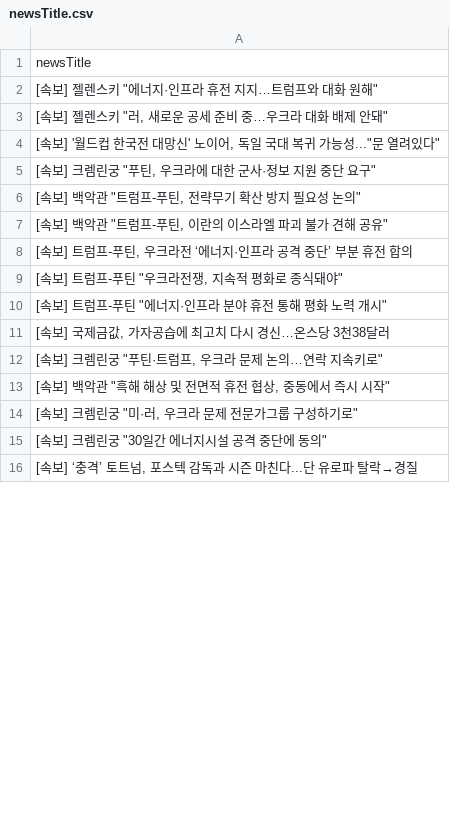
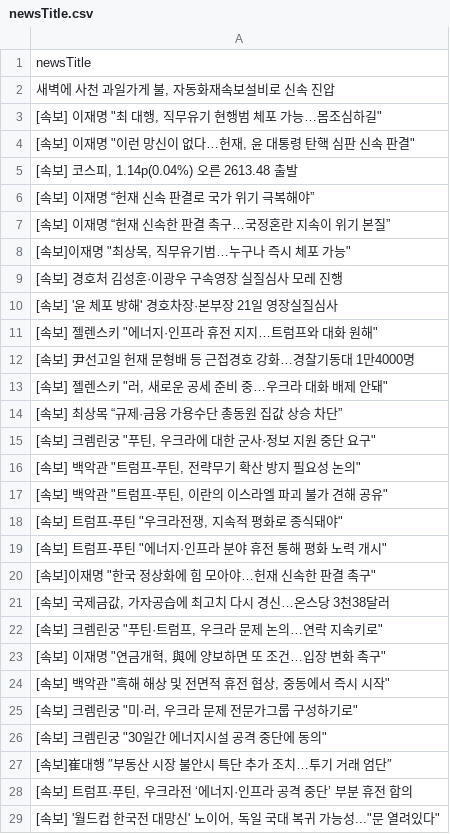
Before and after one commit to junhongkwon/News, a CSV file: newsTitle.csv, drawn as a sheet; only a part is shown; the shorter side is filled out with more unchanged rows; the diff covers the shown part only.

Commit message:
newsDataCollection

```diff
--- a/newsTitle.csv
+++ b/newsTitle.csv
@@ -1,5 +1,15 @@
 newsTitle
+" 새벽에 사천 과일가게 불, 자동화재속보설비로 신속 진압 "
+" [속보] 이재명 ""최 대행, 직무유기 현행범 체포 가능…몸조심하길"" "
+" [속보] 이재명 ""이런 망신이 없다…헌재, 윤 대통령 탄핵 심판 신속 판결"" "
+" [속보] 코스피, 1.14p(0.04%) 오른 2613.48 출발 "
+ [속보] 이재명 “헌재 신속 판결로 국가 위기 극복해야”
+ [속보] 이재명 “헌재 신속한 판결 촉구…국정혼란 지속이 위기 본질”
+" [속보]이재명 ""최상목, 직무유기범…누구나 즉시 체포 가능"" "
+ [속보] 경호처 김성훈·이광우 구속영장 실질심사 모레 진행
+ [속보] '윤 체포 방해' 경호차장·본부장 21일 영장실질심사
 " [속보] 젤렌스키 ""에너지·인프라 휴전 지지…트럼프와 대화 원해"" "
+ [속보] 尹선고일 헌재 문형배 등 근접경호 강화…경찰기동대 1만4000명
 " [속보] 젤렌스키 ""러, 새로운 공세 준비 중…우크라 대화 배제 안돼"" "
-" [속보] '월드컵 한국전 대망신' 노이어, 독일 국대 복귀 가능성...""문 열려있다"" "
+ [속보] 최상목 “규제·금융 가용수단 총동원 집값 상승 차단”
 " [속보] 크렘린궁 ""푸틴, 우크라에 대한 군사·정보 지원 중단 요구"" "
@@ -7,7 +17,8 @@
 " [속보] 백악관 ""트럼프-푸틴, 이란의 이스라엘 파괴 불가 견해 공유"" "
-" [속보] 트럼프-푸틴, 우크라전 ‘에너지·인프라 공격 중단’ 부분 휴전 합의 "
 " [속보] 트럼프-푸틴 ""우크라전쟁, 지속적 평화로 종식돼야"" "
 " [속보] 트럼프-푸틴 ""에너지·인프라 분야 휴전 통해 평화 노력 개시"" "
+" [속보]이재명 ""한국 정상화에 힘 모아야…헌재 신속한 판결 촉구"" "
 " [속보] 국제금값, 가자공습에 최고치 다시 경신…온스당 3천38달러 "
 " [속보] 크렘린궁 ""푸틴·트럼프, 우크라 문제 논의…연락 지속키로"" "
+" [속보] 이재명 ""연금개혁, 與에 양보하면 또 조건…입장 변화 촉구"" "
 " [속보] 백악관 ""흑해 해상 및 전면적 휴전 협상, 중동에서 즉시 시작"" "
@@ -15 +26,4 @@
 " [속보] 크렘린궁 ""30일간 에너지시설 공격 중단에 동의"" "
+ [속보]崔대행 ″부동산 시장 불안시 특단 추가 조치…투기 거래 엄단″
+" [속보] 트럼프·푸틴, 우크라전 ‘에너지·인프라 공격 중단’ 부분 휴전 합의 "
+" [속보] '월드컵 한국전 대망신' 노이어, 독일 국대 복귀 가능성...""문 열려있다"" "
```
Also changed, not shown: 21 added rows, 35 removed rows, 6 moved rows and 6 edited cells elsewhere in this file.
